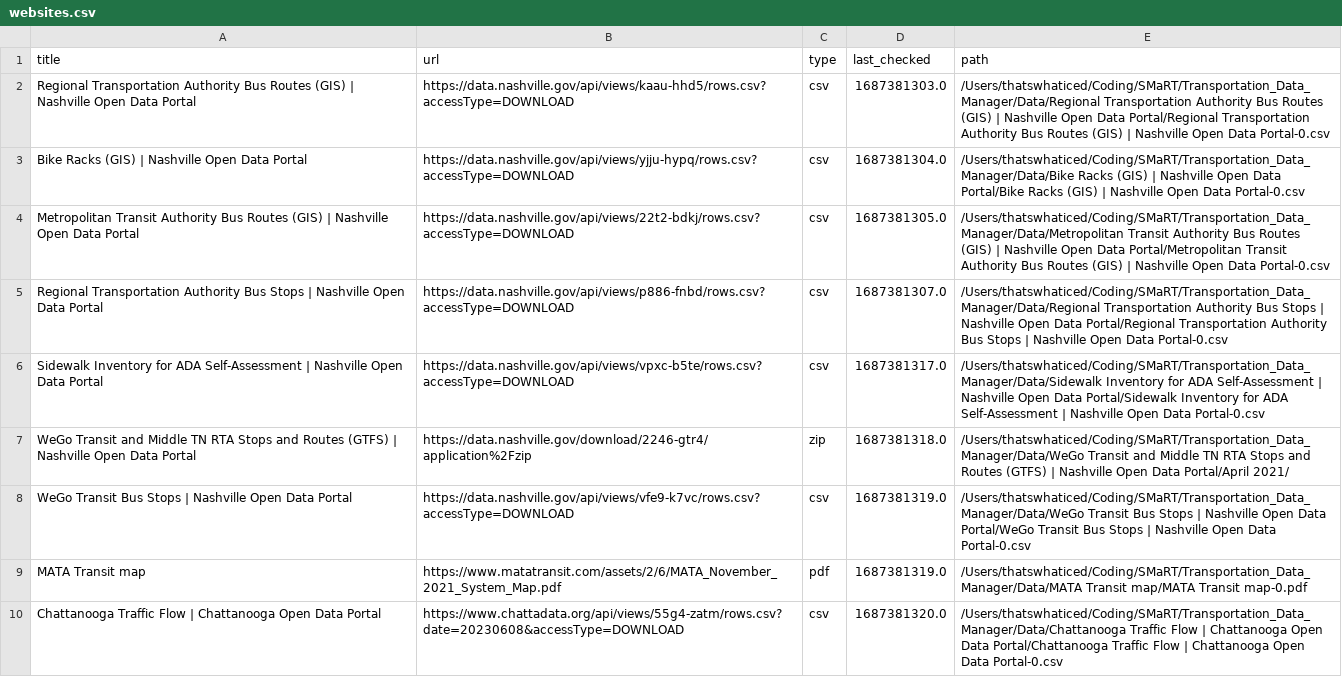
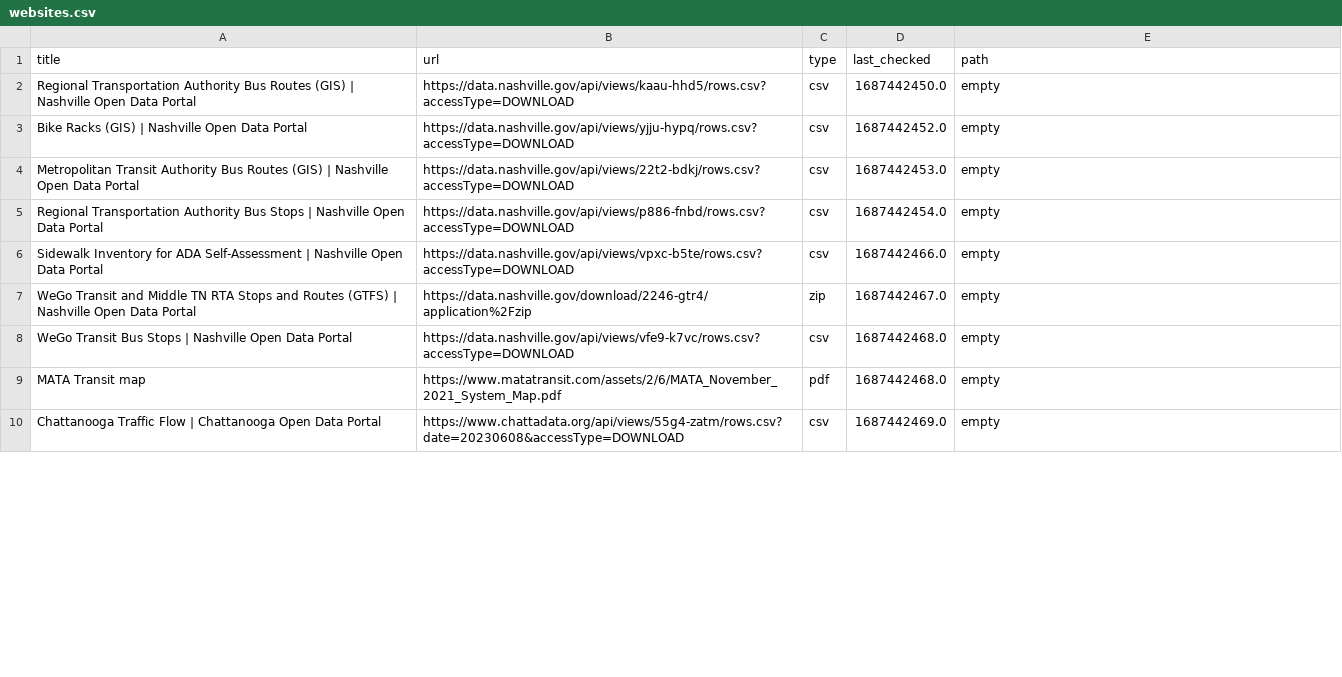
Before and after one commit to dobsonco/Transportation_Data_Manager, a CSV file: websites.csv, drawn as a sheet; only a part is shown; the diff covers the shown part only.

Commit message:
Commiting changes before working on thread_test

```diff
--- a/websites.csv
+++ b/websites.csv
@@ -1,10 +1,10 @@
 title,url,type,last_checked,path
-Regional Transportation Authority Bus Routes (GIS) | Nashville Open Data Portal,https://data.nashville.gov/api/views/kaau-hhd5/rows.csv?accessType=DOWNLOAD,csv,1687381303.0,/Users/thatswhaticed/Coding/SMaRT/Transportation_Data_Manager/Data/Regional Transportation Authority Bus Routes (GIS) | Nashville Open Data Portal/Regional Transportation Authority Bus Routes (GIS) | Nashville Open Data Portal-0.csv
-Bike Racks (GIS) | Nashville Open Data Portal,https://data.nashville.gov/api/views/yjju-hypq/rows.csv?accessType=DOWNLOAD,csv,1687381304.0,/Users/thatswhaticed/Coding/SMaRT/Transportation_Data_Manager/Data/Bike Racks (GIS) | Nashville Open Data Portal/Bike Racks (GIS) | Nashville Open Data Portal-0.csv
-Metropolitan Transit Authority Bus Routes (GIS) | Nashville Open Data Portal,https://data.nashville.gov/api/views/22t2-bdkj/rows.csv?accessType=DOWNLOAD,csv,1687381305.0,/Users/thatswhaticed/Coding/SMaRT/Transportation_Data_Manager/Data/Metropolitan Transit Authority Bus Routes (GIS) | Nashville Open Data Portal/Metropolitan Transit Authority Bus Routes (GIS) | Nashville Open Data Portal-0.csv
-Regional Transportation Authority Bus Stops | Nashville Open Data Portal,https://data.nashville.gov/api/views/p886-fnbd/rows.csv?accessType=DOWNLOAD,csv,1687381307.0,/Users/thatswhaticed/Coding/SMaRT/Transportation_Data_Manager/Data/Regional Transportation Authority Bus Stops | Nashville Open Data Portal/Regional Transportation Authority Bus Stops | Nashville Open Data Portal-0.csv
-Sidewalk Inventory for ADA Self-Assessment | Nashville Open Data Portal,https://data.nashville.gov/api/views/vpxc-b5te/rows.csv?accessType=DOWNLOAD,csv,1687381317.0,/Users/thatswhaticed/Coding/SMaRT/Transportation_Data_Manager/Data/Sidewalk Inventory for ADA Self-Assessment | Nashville Open Data Portal/Sidewalk Inventory for ADA Self-Assessment | Nashville Open Data Portal-0.csv
-WeGo Transit and Middle TN RTA Stops and Routes (GTFS) | Nashville Open Data Portal,https://data.nashville.gov/download/2246-gtr4/application%2Fzip,zip,1687381318.0,/Users/thatswhaticed/Coding/SMaRT/Transportation_Data_Manager/Data/WeGo Transit and Middle TN RTA Stops and Routes (GTFS) | Nashville Open Data Portal/April 2021/
-WeGo Transit Bus Stops | Nashville Open Data Portal,https://data.nashville.gov/api/views/vfe9-k7vc/rows.csv?accessType=DOWNLOAD,csv,1687381319.0,/Users/thatswhaticed/Coding/SMaRT/Transportation_Data_Manager/Data/WeGo Transit Bus Stops | Nashville Open Data Portal/WeGo Transit Bus Stops | Nashville Open Data Portal-0.csv
-MATA Transit map,https://www.matatransit.com/assets/2/6/MATA_November_2021_System_Map.pdf,pdf,1687381319.0,/Users/thatswhaticed/Coding/SMaRT/Transportation_Data_Manager/Data/MATA Transit map/MATA Transit map-0.pdf
-Chattanooga Traffic Flow | Chattanooga Open Data Portal,https://www.chattadata.org/api/views/55g4-zatm/rows.csv?date=20230608&accessType=DOWNLOAD,csv,1687381320.0,/Users/thatswhaticed/Coding/SMaRT/Transportation_Data_Manager/Data/Chattanooga Traffic Flow | Chattanooga Open Data Portal/Chattanooga Traffic Flow | Chattanooga Open Data Portal-0.csv
+Regional Transportation Authority Bus Routes (GIS) | Nashville Open Data Portal,https://data.nashville.gov/api/views/kaau-hhd5/rows.csv?accessType=DOWNLOAD,csv,1687442450.0,empty
+Bike Racks (GIS) | Nashville Open Data Portal,https://data.nashville.gov/api/views/yjju-hypq/rows.csv?accessType=DOWNLOAD,csv,1687442452.0,empty
+Metropolitan Transit Authority Bus Routes (GIS) | Nashville Open Data Portal,https://data.nashville.gov/api/views/22t2-bdkj/rows.csv?accessType=DOWNLOAD,csv,1687442453.0,empty
+Regional Transportation Authority Bus Stops | Nashville Open Data Portal,https://data.nashville.gov/api/views/p886-fnbd/rows.csv?accessType=DOWNLOAD,csv,1687442454.0,empty
+Sidewalk Inventory for ADA Self-Assessment | Nashville Open Data Portal,https://data.nashville.gov/api/views/vpxc-b5te/rows.csv?accessType=DOWNLOAD,csv,1687442466.0,empty
+WeGo Transit and Middle TN RTA Stops and Routes (GTFS) | Nashville Open Data Portal,https://data.nashville.gov/download/2246-gtr4/application%2Fzip,zip,1687442467.0,empty
+WeGo Transit Bus Stops | Nashville Open Data Portal,https://data.nashville.gov/api/views/vfe9-k7vc/rows.csv?accessType=DOWNLOAD,csv,1687442468.0,empty
+MATA Transit map,https://www.matatransit.com/assets/2/6/MATA_November_2021_System_Map.pdf,pdf,1687442468.0,empty
+Chattanooga Traffic Flow | Chattanooga Open Data Portal,https://www.chattadata.org/api/views/55g4-zatm/rows.csv?date=20230608&accessType=DOWNLOAD,csv,1687442469.0,empty
```
Also changed, not shown: 16 edited cells elsewhere in this file.
